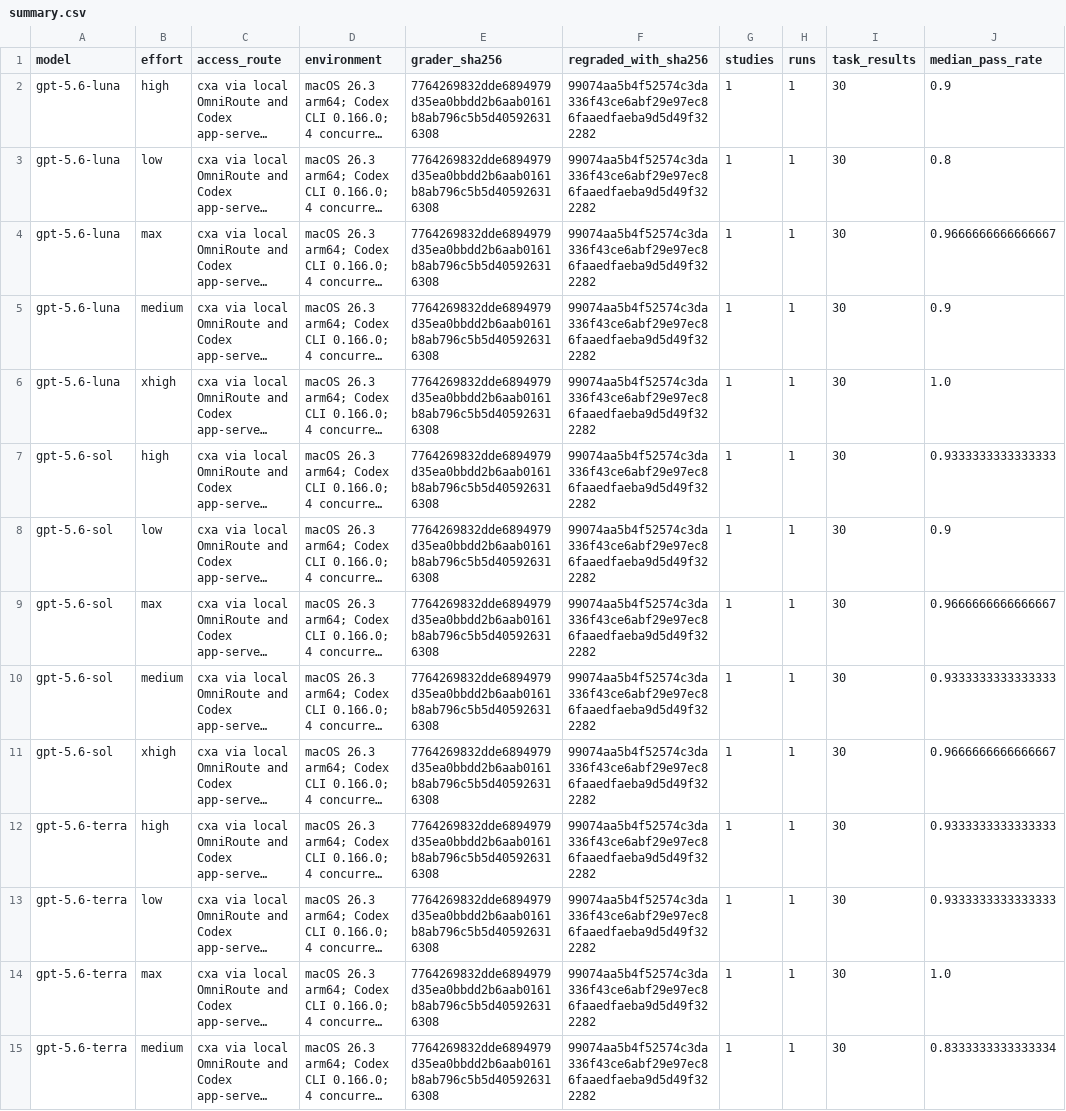
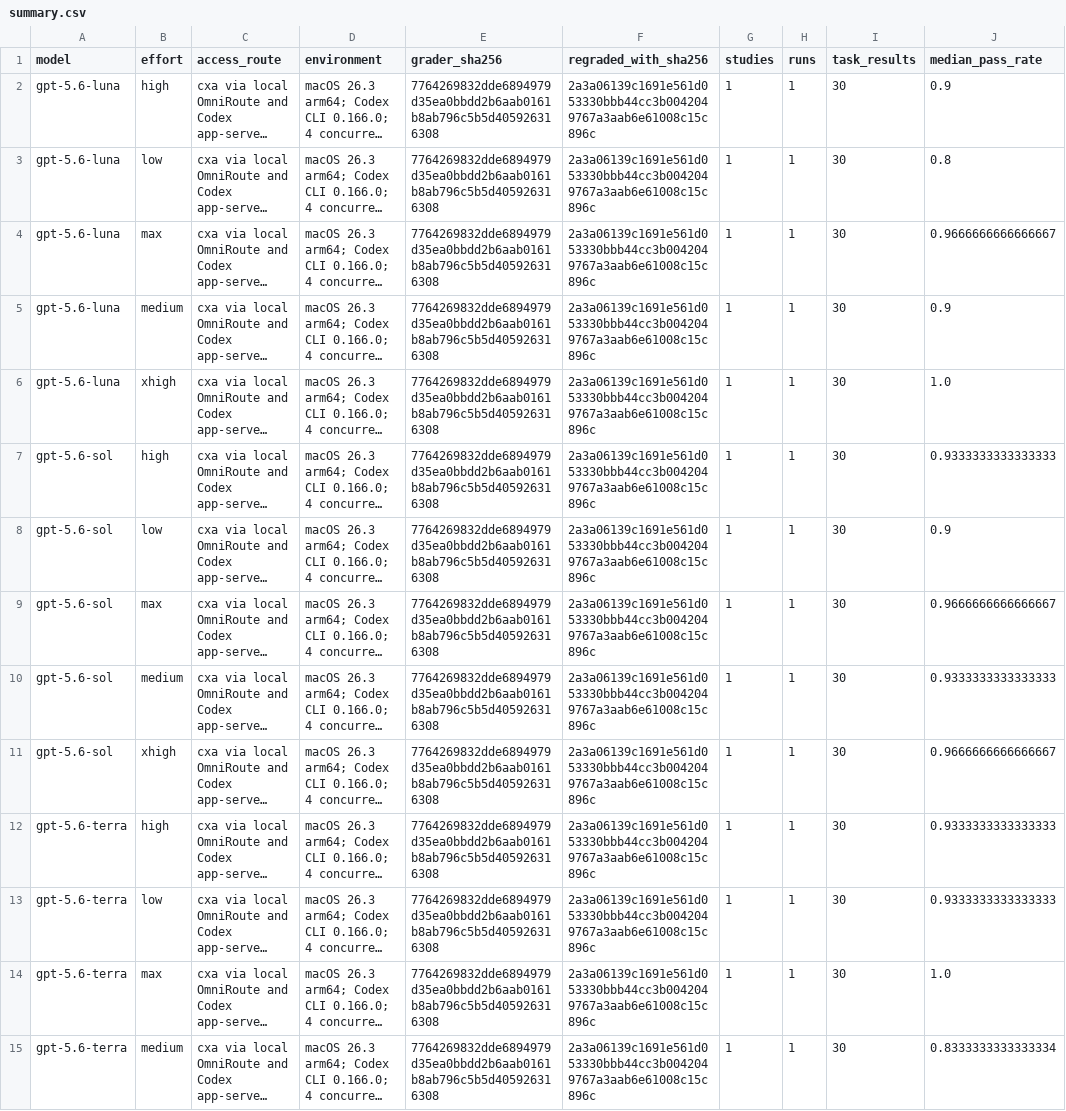
Before and after one commit to teo-nex/TeoBench, a CSV file: Easy-Bench/statistics/summary.csv, drawn as a sheet; only a part is shown; long unchanged cells end in …; the diff covers the shown part only; the diff names each change by its address in the sheet, - before the commit and + after, or states it on an @@ line.

```diff
--- a/Easy-Bench/statistics/summary.csv
+++ b/Easy-Bench/statistics/summary.csv
-F2:F15 (regraded_with_sha256): 99074aa5b4f52574c3da336f43ce6abf29e97ec86faaedfaeba9d5d49f322282
+F2:F15 (regraded_with_sha256): 2a3a06139c1691e561d053330bbb44cc3b0042049767a3aab6e61008c15c896c
```
Also changed, not shown: 21 edited cells elsewhere in this file, 1 other file.
